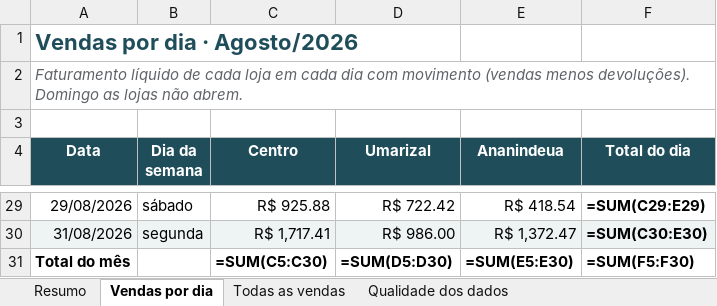
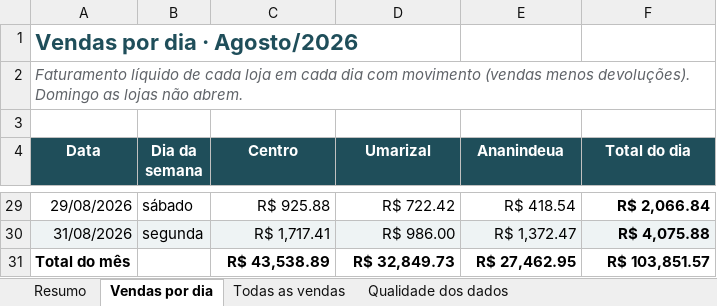
Before and after one commit to jvtdemiranda/automacao-relatorio-vendas, an Excel workbook: public/relatorio.xlsx, sheet Vendas por dia, drawn as a sheet; only a part is shown, gaps mark what is left out; values as stored, in another font and other column widths than the file's, no borders; formulas without a stored value are shown as written; charts and pictures not drawn; the diff covers the shown part only; the diff names each change by its address in the sheet, - before the commit and + after, or states it on an @@ line.

```diff
--- a/public/relatorio.xlsx (sheet Vendas por dia)
+++ b/public/relatorio.xlsx (sheet Vendas por dia)
-F29 (Total do dia): =SUM(C29:E29)
+F29 (Total do dia): R$ 2,066.84
-F30 (Total do dia): =SUM(C30:E30)
+F30 (Total do dia): R$ 4,075.88
-C31 (Centro): =SUM(C5:C30)
+C31 (Centro): R$ 43,538.89
-D31 (Umarizal): =SUM(D5:D30)
+D31 (Umarizal): R$ 32,849.73
-E31 (Ananindeua): =SUM(E5:E30)
+E31 (Ananindeua): R$ 27,462.95
-F31 (Total do dia): =SUM(F5:F30)
+F31 (Total do dia): R$ 103,851.57
```
Also changed, not shown: 24 edited cells elsewhere in this sheet, charts or pictures, saida/2026-07/relatorio.xlsx, saida/2026-08/relatorio.xlsx, 2 other files.
